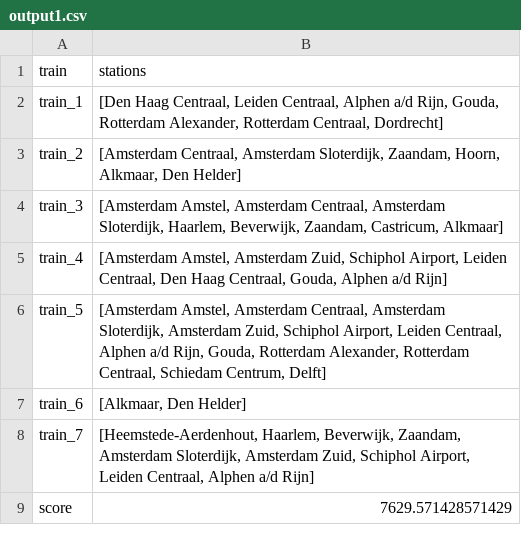
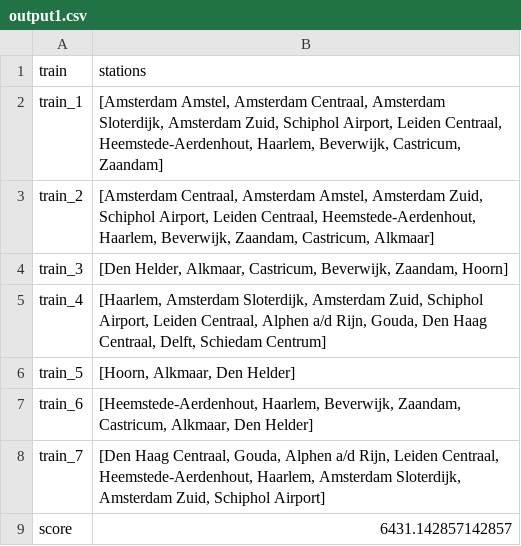
Before and after one commit to Jeteliens/RailNL, a CSV file: results/output1.csv, drawn as a sheet.

```diff
--- a/results/output1.csv
+++ b/results/output1.csv
@@ -1,9 +1,9 @@
 train,stations
-train_1,"[Den Haag Centraal, Leiden Centraal, Alphen a/d Rijn, Gouda, Rotterdam Alexander, Rotterdam Centraal, Dordrecht]"
-train_2,"[Amsterdam Centraal, Amsterdam Sloterdijk, Zaandam, Hoorn, Alkmaar, Den Helder]"
-train_3,"[Amsterdam Amstel, Amsterdam Centraal, Amsterdam Sloterdijk, Haarlem, Beverwijk, Zaandam, Castricum, Alkmaar]"
-train_4,"[Amsterdam Amstel, Amsterdam Zuid, Schiphol Airport, Leiden Centraal, Den Haag Centraal, Gouda, Alphen a/d Rijn]"
-train_5,"[Amsterdam Amstel, Amsterdam Centraal, Amsterdam Sloterdijk, Amsterdam Zuid, Schiphol Airport, Leiden Centraal, Alphen a/d Rijn, Gouda, Rotterdam Alexander, Rotterdam Centraal, Schiedam Centrum, Delft]"
-train_6,"[Alkmaar, Den Helder]"
-train_7,"[Heemstede-Aerdenhout, Haarlem, Beverwijk, Zaandam, Amsterdam Sloterdijk, Amsterdam Zuid, Schiphol Airport, Leiden Centraal, Alphen a/d Rijn]"
-score,7629.571428571429
+train_1,"[Amsterdam Amstel, Amsterdam Centraal, Amsterdam Sloterdijk, Amsterdam Zuid, Schiphol Airport, Leiden Centraal, Heemstede-Aerdenhout, Haarlem, Beverwijk, Castricum, Zaandam]"
+train_2,"[Amsterdam Centraal, Amsterdam Amstel, Amsterdam Zuid, Schiphol Airport, Leiden Centraal, Heemstede-Aerdenhout, Haarlem, Beverwijk, Zaandam, Castricum, Alkmaar]"
+train_3,"[Den Helder, Alkmaar, Castricum, Beverwijk, Zaandam, Hoorn]"
+train_4,"[Haarlem, Amsterdam Sloterdijk, Amsterdam Zuid, Schiphol Airport, Leiden Centraal, Alphen a/d Rijn, Gouda, Den Haag Centraal, Delft, Schiedam Centrum]"
+train_5,"[Hoorn, Alkmaar, Den Helder]"
+train_6,"[Heemstede-Aerdenhout, Haarlem, Beverwijk, Zaandam, Castricum, Alkmaar, Den Helder]"
+train_7,"[Den Haag Centraal, Gouda, Alphen a/d Rijn, Leiden Centraal, Heemstede-Aerdenhout, Haarlem, Amsterdam Sloterdijk, Amsterdam Zuid, Schiphol Airport]"
+score,6431.142857142857
```
Also changed, not shown: results/output2.csv, 6 other files.
